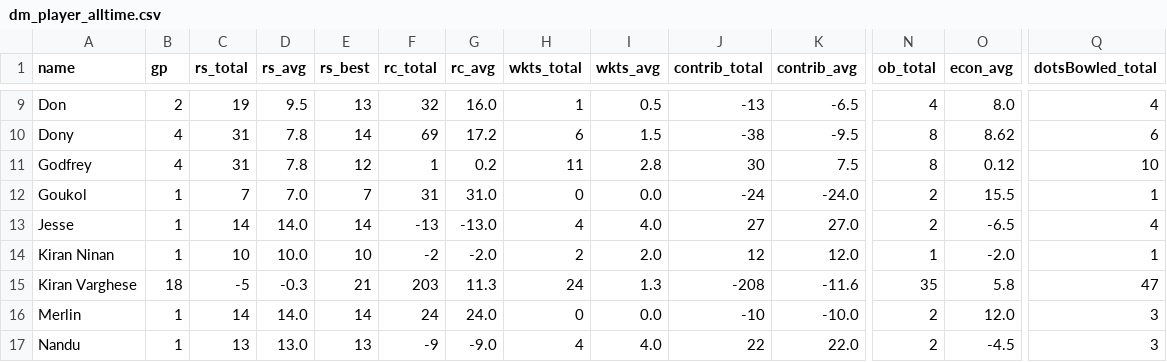
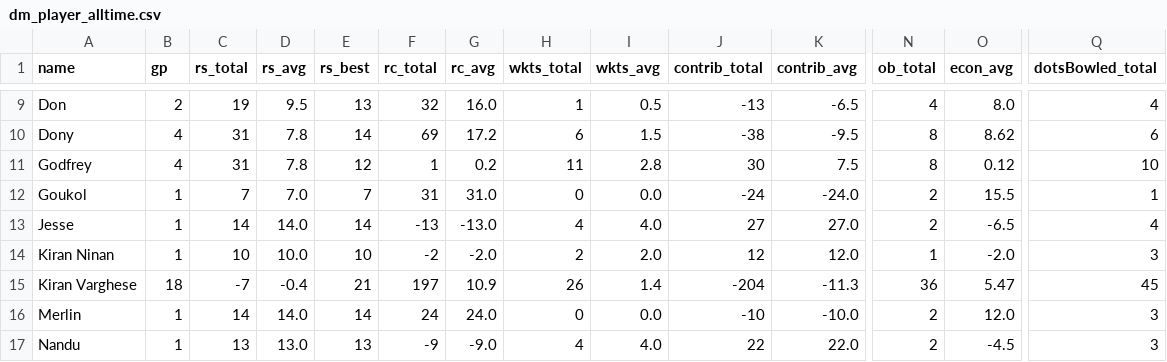
Before and after one commit to kgv808/dm-stats, a CSV file: data extraction/aggregated/dm_player_alltime.csv, drawn as a sheet; only a part is shown, gaps mark what is left out; the diff names each change by its address in the sheet, - before the commit and + after, or states it on an @@ line.

```diff
--- a/data extraction/aggregated/dm_player_alltime.csv
+++ b/data extraction/aggregated/dm_player_alltime.csv
-Q14 (dotsBowled_total): 1
+Q14 (dotsBowled_total): 3
-C15 (rs_total): -5
+C15 (rs_total): -7
-D15 (rs_avg): -0.3
+D15 (rs_avg): -0.4
-F15 (rc_total): 203
+F15 (rc_total): 197
-G15 (rc_avg): 11.3
+G15 (rc_avg): 10.9
-H15 (wkts_total): 24
+H15 (wkts_total): 26
-I15 (wkts_avg): 1.3
+I15 (wkts_avg): 1.4
-J15 (contrib_total): -208
+J15 (contrib_total): -204
-K15 (contrib_avg): -11.6
+K15 (contrib_avg): -11.3
-N15 (ob_total): 35
+N15 (ob_total): 36
-O15 (econ_avg): 5.8
+O15 (econ_avg): 5.47
-Q15 (dotsBowled_total): 47
+Q15 (dotsBowled_total): 45
```
Also changed, not shown: data extraction/aggregated/dm_player_games.csv, data extraction/aggregated/dm_player_season.csv.
